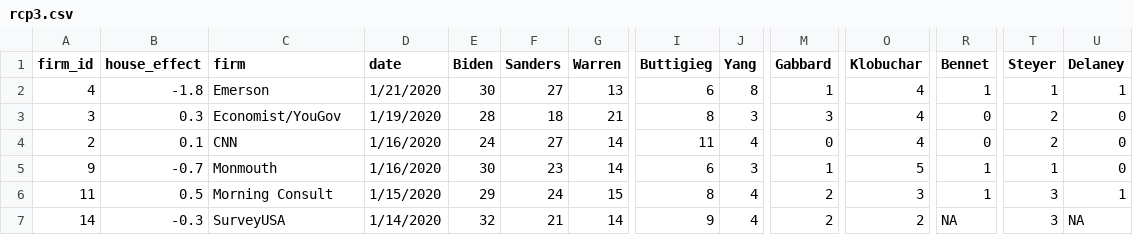
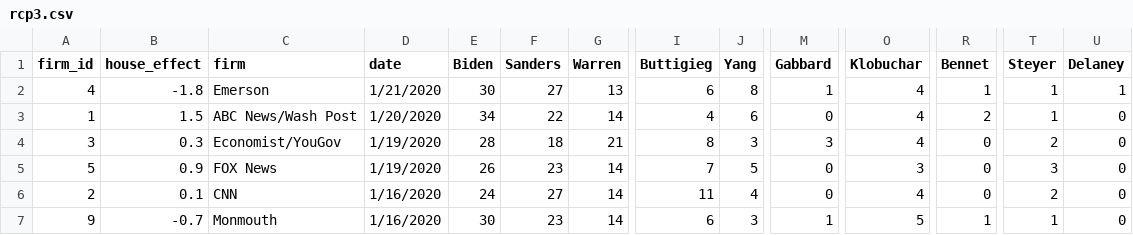
Before and after one commit to McCartneyAC/average_of_polls, a CSV file: rcp3.csv, drawn as a sheet; only a part is shown, gaps mark what is left out; the shorter side is filled out with more unchanged rows; rows hold the shown columns only; the diff names each change by its address in the sheet, - before the commit and + after, or states it on an @@ line.

Commit message:
Add files via upload

```diff
--- a/rcp3.csv
+++ b/rcp3.csv
+row 3: 1 | 1.5 | ABC News/Wash Post | 1/20/2020 | 34 | 22 | 14 | 4 | 6 | 0 | 4 | 2 | 1 | 0
+row 5: 5 | 0.9 | FOX News | 1/19/2020 | 26 | 23 | 14 | 7 | 5 | 0 | 3 | 0 | 3 | 0
```
